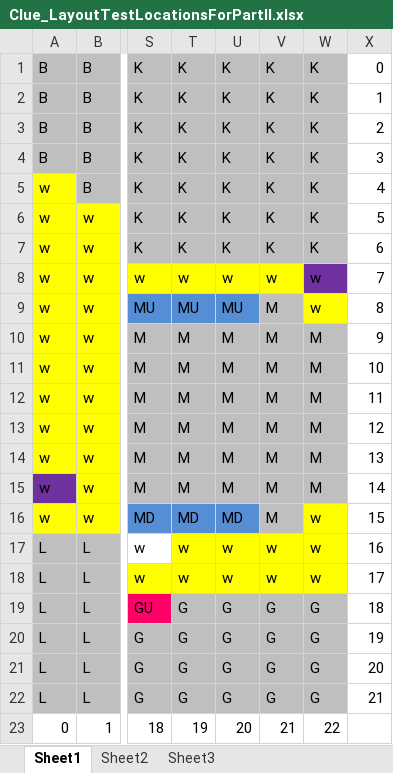
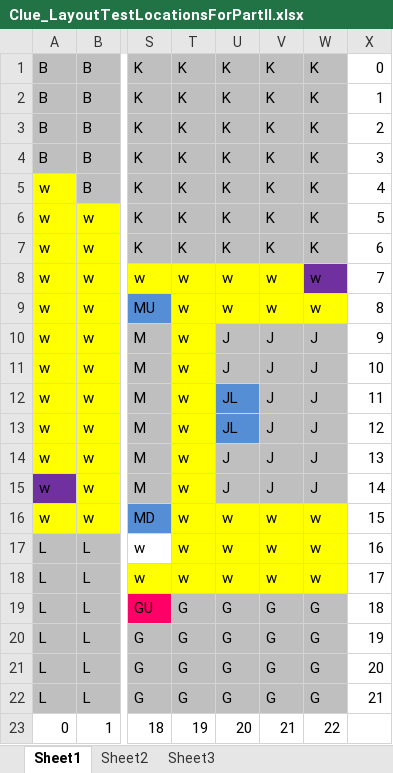
Before and after one commit to ratchet1179/Clue, an Excel workbook: Clue_LayoutTestLocationsForPartII.xlsx, sheet Sheet1, drawn as a sheet; only a part is shown, gaps mark what is left out; values as stored, in another font and other column widths than the file's, no borders; the diff names each change by its address in the sheet, - before the commit and + after, or states it on an @@ line.

```diff
--- a/Clue_LayoutTestLocationsForPartII.xlsx (sheet Sheet1)
+++ b/Clue_LayoutTestLocationsForPartII.xlsx (sheet Sheet1)
-T9: MU
+T9: w
-T9:U9 fill: #558ED5
+T9:U9 fill: #FFFF00
-U9: MU
+U9: w
-V9: M
+V9: w
-V9 fill: #BFBFBF
+V9 fill: #FFFF00
-T10:T15: M
+T10:T15: w
-T10:T15 fill: #BFBFBF
+T10:T15 fill: #FFFF00
-U10:U11: M
+U10:U11: J
-V10:V15: M
+V10:V15: J
-W10:W15: M
+W10:W15: J
-U12:U13: M
+U12:U13: JL
-U12:U13 fill: #BFBFBF
+U12:U13 fill: #558ED5
-U14:U15: M
+U14:U15: J
-T16: MD
+T16: w
-T16:U16 fill: #558ED5
+T16:U16 fill: #FFFF00
-U16: MD
+U16: w
-V16: M
+V16: w
-V16 fill: #BFBFBF
+V16 fill: #FFFF00
```
Also changed, not shown: Clue_LayoutStudent.xlsx, 6 other files.
